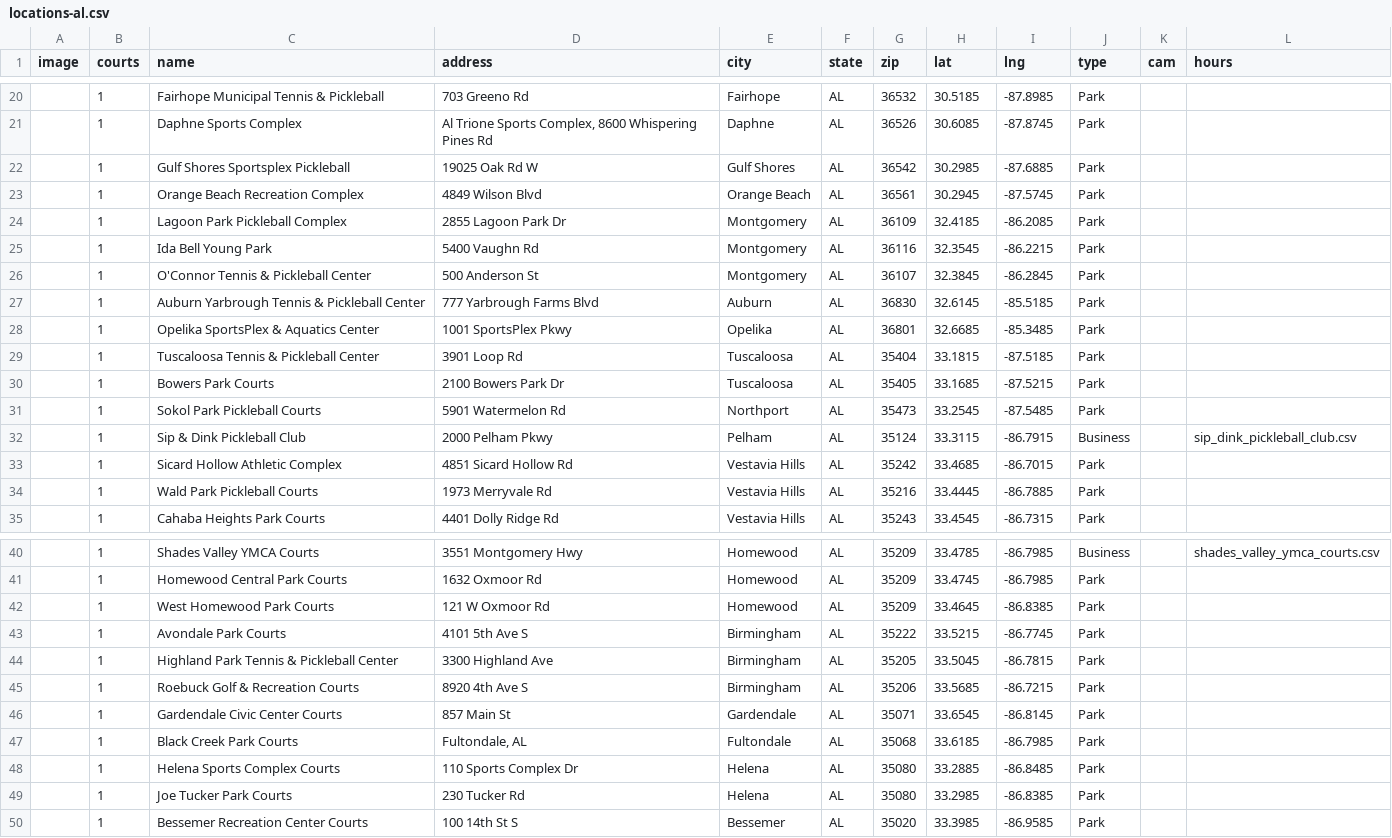
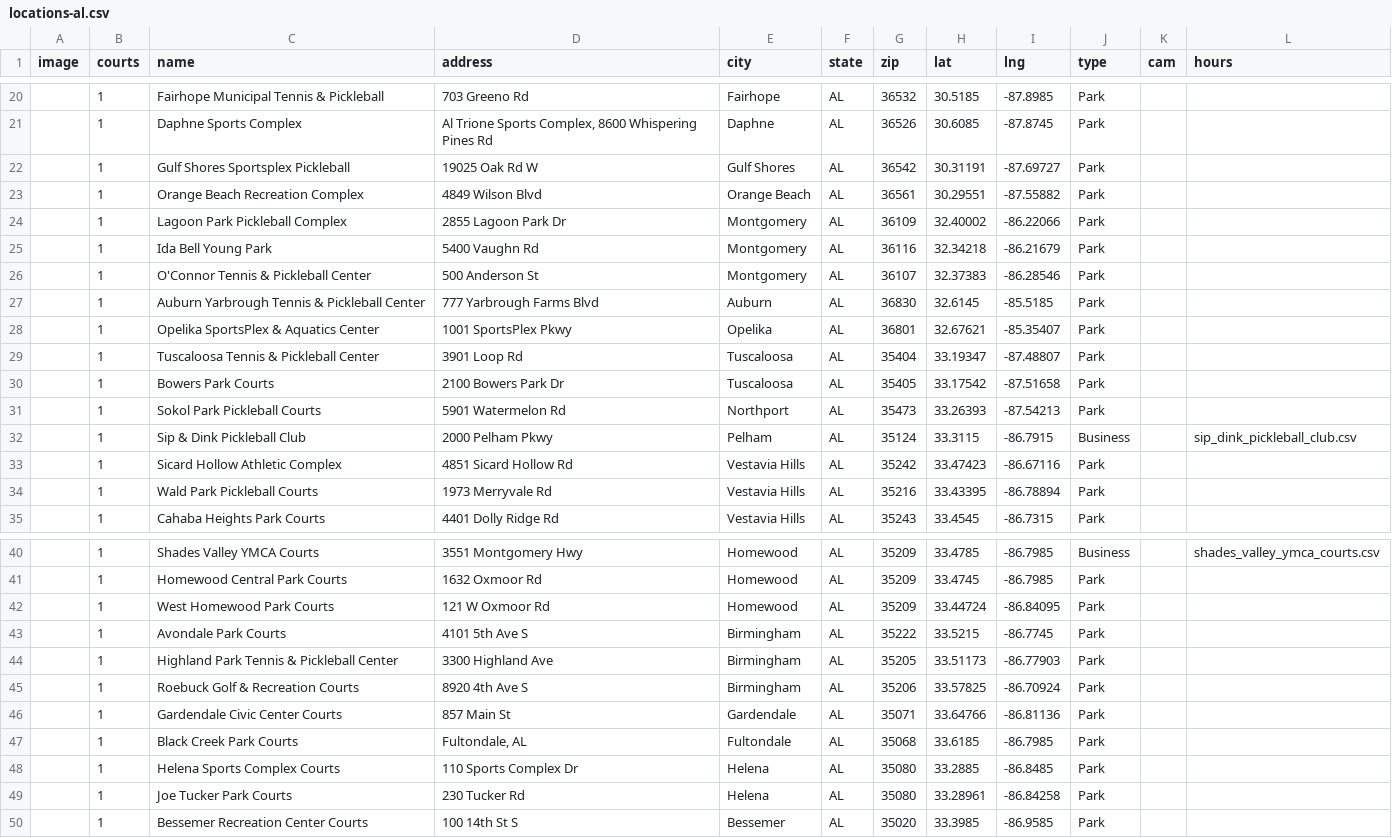
Before and after one commit to andrewrelic/pickleball-finder, a CSV file: locations-al.csv, drawn as a sheet; only a part is shown, gaps mark what is left out; the diff covers the shown part only.

```diff
--- a/locations-al.csv
+++ b/locations-al.csv
@@ -21,15 +21,15 @@ image,courts,name,address,city,state,zip,lat,lng,type,cam,hours
 ,1,Daphne Sports Complex,"Al Trione Sports Complex, 8600 Whispering Pines Rd",Daphne,AL,36526,30.6085,-87.8745,Park,,
-,1,Gulf Shores Sportsplex Pickleball,19025 Oak Rd W,Gulf Shores,AL,36542,30.2985,-87.6885,Park,,
-,1,Orange Beach Recreation Complex,4849 Wilson Blvd,Orange Beach,AL,36561,30.2945,-87.5745,Park,,
-,1,Lagoon Park Pickleball Complex,2855 Lagoon Park Dr,Montgomery,AL,36109,32.4185,-86.2085,Park,,
-,1,Ida Bell Young Park,5400 Vaughn Rd,Montgomery,AL,36116,32.3545,-86.2215,Park,,
-,1,O'Connor Tennis & Pickleball Center,500 Anderson St,Montgomery,AL,36107,32.3845,-86.2845,Park,,
+,1,Gulf Shores Sportsplex Pickleball,19025 Oak Rd W,Gulf Shores,AL,36542,30.31191,-87.69727,Park,,
+,1,Orange Beach Recreation Complex,4849 Wilson Blvd,Orange Beach,AL,36561,30.29551,-87.55882,Park,,
+,1,Lagoon Park Pickleball Complex,2855 Lagoon Park Dr,Montgomery,AL,36109,32.40002,-86.22066,Park,,
+,1,Ida Bell Young Park,5400 Vaughn Rd,Montgomery,AL,36116,32.34218,-86.21679,Park,,
+,1,O'Connor Tennis & Pickleball Center,500 Anderson St,Montgomery,AL,36107,32.37383,-86.28546,Park,,
 ,1,Auburn Yarbrough Tennis & Pickleball Center,777 Yarbrough Farms Blvd,Auburn,AL,36830,32.6145,-85.5185,Park,,
-,1,Opelika SportsPlex & Aquatics Center,1001 SportsPlex Pkwy,Opelika,AL,36801,32.6685,-85.3485,Park,,
-,1,Tuscaloosa Tennis & Pickleball Center,3901 Loop Rd,Tuscaloosa,AL,35404,33.1815,-87.5185,Park,,
-,1,Bowers Park Courts,2100 Bowers Park Dr,Tuscaloosa,AL,35405,33.1685,-87.5215,Park,,
-,1,Sokol Park Pickleball Courts,5901 Watermelon Rd,Northport,AL,35473,33.2545,-87.5485,Park,,
+,1,Opelika SportsPlex & Aquatics Center,1001 SportsPlex Pkwy,Opelika,AL,36801,32.67621,-85.35407,Park,,
+,1,Tuscaloosa Tennis & Pickleball Center,3901 Loop Rd,Tuscaloosa,AL,35404,33.19347,-87.48807,Park,,
+,1,Bowers Park Courts,2100 Bowers Park Dr,Tuscaloosa,AL,35405,33.17542,-87.51658,Park,,
+,1,Sokol Park Pickleball Courts,5901 Watermelon Rd,Northport,AL,35473,33.26393,-87.54213,Park,,
 ,1,Sip & Dink Pickleball Club,2000 Pelham Pkwy,Pelham,AL,35124,33.3115,-86.7915,Business,,sip_dink_pickleball_club.csv
-,1,Sicard Hollow Athletic Complex,4851 Sicard Hollow Rd,Vestavia Hills,AL,35242,33.4685,-86.7015,Park,,
-,1,Wald Park Pickleball Courts,1973 Merryvale Rd,Vestavia Hills,AL,35216,33.4445,-86.7885,Park,,
+,1,Sicard Hollow Athletic Complex,4851 Sicard Hollow Rd,Vestavia Hills,AL,35242,33.47423,-86.67116,Park,,
+,1,Wald Park Pickleball Courts,1973 Merryvale Rd,Vestavia Hills,AL,35216,33.43395,-86.78894,Park,,
 ,1,Cahaba Heights Park Courts,4401 Dolly Ridge Rd,Vestavia Hills,AL,35243,33.4545,-86.7315,Park,,
@@ -41,10 +41,10 @@ image,courts,name,address,city,state,zip,lat,lng,type,cam,hours
 ,1,Homewood Central Park Courts,1632 Oxmoor Rd,Homewood,AL,35209,33.4745,-86.7985,Park,,
-,1,West Homewood Park Courts,121 W Oxmoor Rd,Homewood,AL,35209,33.4645,-86.8385,Park,,
+,1,West Homewood Park Courts,121 W Oxmoor Rd,Homewood,AL,35209,33.44724,-86.84095,Park,,
 ,1,Avondale Park Courts,4101 5th Ave S,Birmingham,AL,35222,33.5215,-86.7745,Park,,
-,1,Highland Park Tennis & Pickleball Center,3300 Highland Ave,Birmingham,AL,35205,33.5045,-86.7815,Park,,
-,1,Roebuck Golf & Recreation Courts,8920 4th Ave S,Birmingham,AL,35206,33.5685,-86.7215,Park,,
-,1,Gardendale Civic Center Courts,857 Main St,Gardendale,AL,35071,33.6545,-86.8145,Park,,
+,1,Highland Park Tennis & Pickleball Center,3300 Highland Ave,Birmingham,AL,35205,33.51173,-86.77903,Park,,
+,1,Roebuck Golf & Recreation Courts,8920 4th Ave S,Birmingham,AL,35206,33.57825,-86.70924,Park,,
+,1,Gardendale Civic Center Courts,857 Main St,Gardendale,AL,35071,33.64766,-86.81136,Park,,
 ,1,Black Creek Park Courts,"Fultondale, AL",Fultondale,AL,35068,33.6185,-86.7985,Park,,
 ,1,Helena Sports Complex Courts,110 Sports Complex Dr,Helena,AL,35080,33.2885,-86.8485,Park,,
-,1,Joe Tucker Park Courts,230 Tucker Rd,Helena,AL,35080,33.2985,-86.8385,Park,,
+,1,Joe Tucker Park Courts,230 Tucker Rd,Helena,AL,35080,33.28961,-86.84258,Park,,
 ,1,Bessemer Recreation Center Courts,100 14th St S,Bessemer,AL,35020,33.3985,-86.9585,Park,,
```
Also changed, not shown: 40 edited cells elsewhere in this file, locations-nc.csv, locations-nj.csv, 49 other files.
